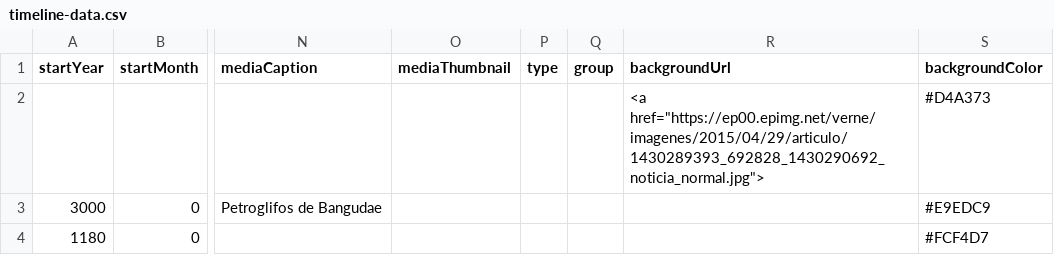
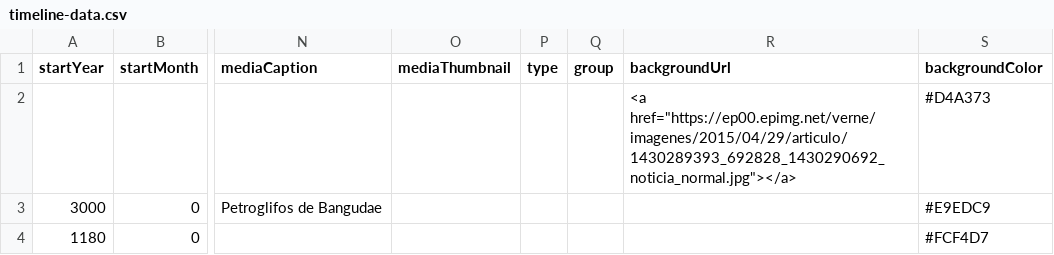
Before and after one commit to gaetan38/PWEB22-cronologia, a CSV file: docs/grupo3/timeline-data.csv, drawn as a sheet; only a part is shown, gaps mark what is left out; the diff names each change by its address in the sheet, - before the commit and + after, or states it on an @@ line.

Commit message:
prueba 2

```diff
--- a/docs/grupo3/timeline-data.csv
+++ b/docs/grupo3/timeline-data.csv
-R2 (backgroundUrl): <a href="https://ep00.epimg.net/verne/imagenes/2015/04/29/articulo/1430289393_692828_1430290692_noticia_normal.jpg">
+R2 (backgroundUrl): <a href="https://ep00.epimg.net/verne/imagenes/2015/04/29/articulo/1430289393_692828_1430290692_noticia_normal.jpg"></a>
```
